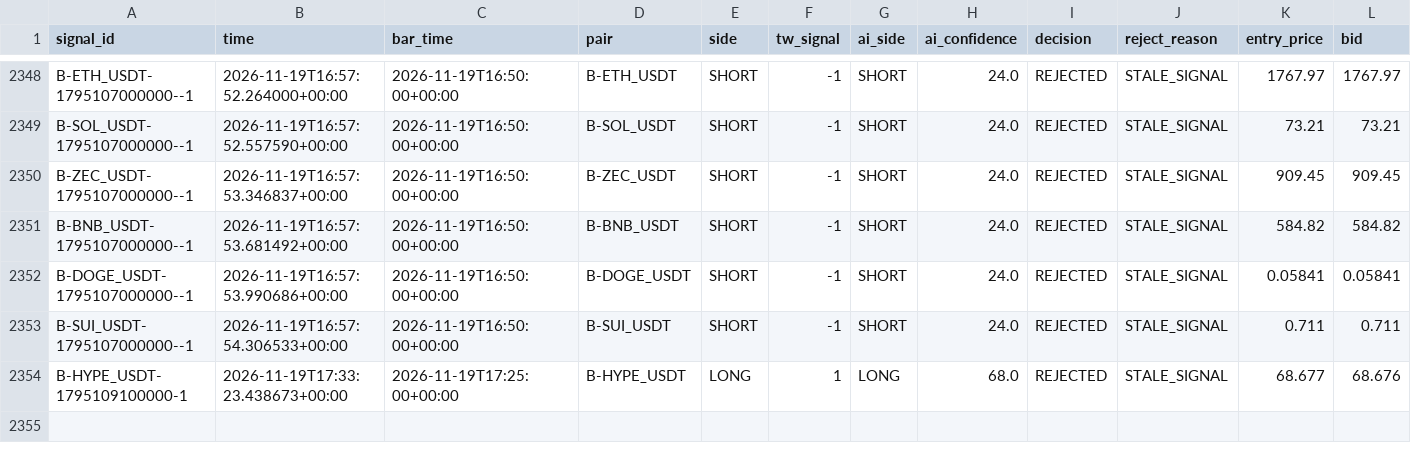
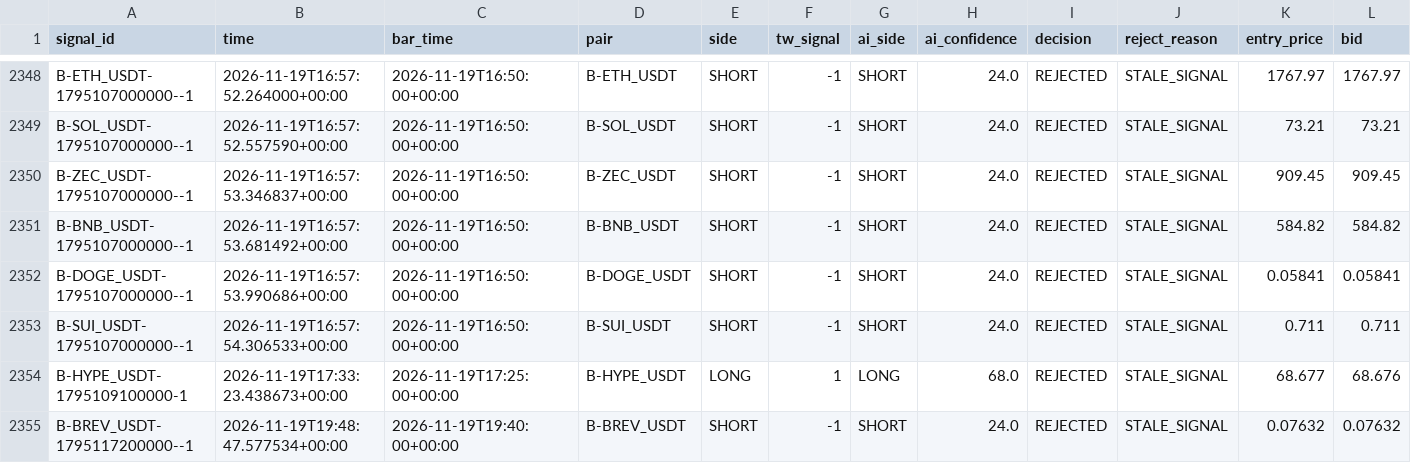
Before and after one commit to harnepal-hub/AMTE-Self-Evolving-Intraday-Trading-Engine, a CSV file: data/paper_live/signal_journal.csv, drawn as a sheet; only a part is shown, gaps mark what is left out; rows hold the shown columns only; the diff names each change by its address in the sheet, - before the commit and + after, or states it on an @@ line.

```diff
--- a/data/paper_live/signal_journal.csv
+++ b/data/paper_live/signal_journal.csv
+row 2355: B-BREV_USDT-1795117200000--1 | 2026-11-19T19:48:47.577534+00:00 | 2026-11-19T19:40:00+00:00 | B-BREV_USDT | SHORT | -1 | SHORT | 24.0 | REJECTED | STALE_SIGNAL | 0.07632 | 0.07632
```
Also changed, not shown: 12 other files.
